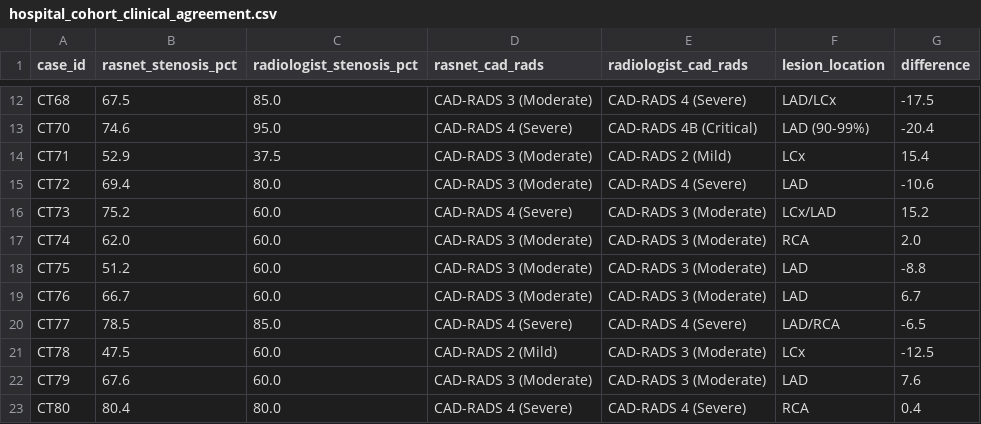
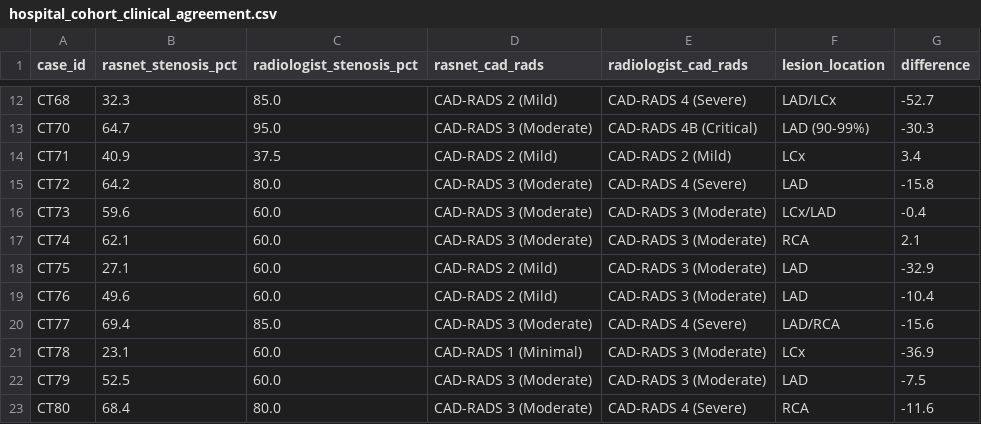
Before and after one commit to DigontaDas/Efficient-3D-Tiled-CNN-Architecture, a CSV file: Q1_Publication_Package/clinical_validation/hospital_cohort_clinical_agreement.csv, drawn as a sheet; only a part is shown, gaps mark what is left out; the diff covers the shown part only; the diff names each change by its address in the sheet, - before the commit and + after, or states it on an @@ line.

```diff
--- a/Q1_Publication_Package/clinical_validation/hospital_cohort_clinical_agreement.csv
+++ b/Q1_Publication_Package/clinical_validation/hospital_cohort_clinical_agreement.csv
-B12 (rasnet_stenosis_pct): 67.5
+B12 (rasnet_stenosis_pct): 32.3
-D12 (rasnet_cad_rads): CAD-RADS 3 (Moderate)
+D12 (rasnet_cad_rads): CAD-RADS 2 (Mild)
-G12 (difference): -17.5
+G12 (difference): -52.7
-B13 (rasnet_stenosis_pct): 74.6
+B13 (rasnet_stenosis_pct): 64.7
-D13 (rasnet_cad_rads): CAD-RADS 4 (Severe)
+D13 (rasnet_cad_rads): CAD-RADS 3 (Moderate)
-G13 (difference): -20.4
+G13 (difference): -30.3
-B14 (rasnet_stenosis_pct): 52.9
+B14 (rasnet_stenosis_pct): 40.9
-D14 (rasnet_cad_rads): CAD-RADS 3 (Moderate)
+D14 (rasnet_cad_rads): CAD-RADS 2 (Mild)
-G14 (difference): 15.4
+G14 (difference): 3.4
-B15 (rasnet_stenosis_pct): 69.4
+B15 (rasnet_stenosis_pct): 64.2
-G15 (difference): -10.6
+G15 (difference): -15.8
-B16 (rasnet_stenosis_pct): 75.2
+B16 (rasnet_stenosis_pct): 59.6
-D16 (rasnet_cad_rads): CAD-RADS 4 (Severe)
+D16 (rasnet_cad_rads): CAD-RADS 3 (Moderate)
-G16 (difference): 15.2
+G16 (difference): -0.4
-B17 (rasnet_stenosis_pct): 62.0
+B17 (rasnet_stenosis_pct): 62.1
-G17 (difference): 2.0
+G17 (difference): 2.1
-B18 (rasnet_stenosis_pct): 51.2
+B18 (rasnet_stenosis_pct): 27.1
-D18:D19 (rasnet_cad_rads): CAD-RADS 3 (Moderate)
+D18:D19 (rasnet_cad_rads): CAD-RADS 2 (Mild)
-G18 (difference): -8.8
+G18 (difference): -32.9
-B19 (rasnet_stenosis_pct): 66.7
+B19 (rasnet_stenosis_pct): 49.6
-G19 (difference): 6.7
+G19 (difference): -10.4
-B20 (rasnet_stenosis_pct): 78.5
+B20 (rasnet_stenosis_pct): 69.4
-D20 (rasnet_cad_rads): CAD-RADS 4 (Severe)
+D20 (rasnet_cad_rads): CAD-RADS 3 (Moderate)
-G20 (difference): -6.5
+G20 (difference): -15.6
-B21 (rasnet_stenosis_pct): 47.5
+B21 (rasnet_stenosis_pct): 23.1
-D21 (rasnet_cad_rads): CAD-RADS 2 (Mild)
+D21 (rasnet_cad_rads): CAD-RADS 1 (Minimal)
-G21 (difference): -12.5
+G21 (difference): -36.9
-B22 (rasnet_stenosis_pct): 67.6
+B22 (rasnet_stenosis_pct): 52.5
-G22 (difference): 7.6
+G22 (difference): -7.5
-B23 (rasnet_stenosis_pct): 80.4
+B23 (rasnet_stenosis_pct): 68.4
-D23 (rasnet_cad_rads): CAD-RADS 4 (Severe)
+D23 (rasnet_cad_rads): CAD-RADS 3 (Moderate)
-G23 (difference): 0.4
+G23 (difference): -11.6
```
Also changed, not shown: 59 edited cells elsewhere in this file, Phase3_Local_Integration/hospital_cohort_automated_stenosis.csv, 39 other files.
